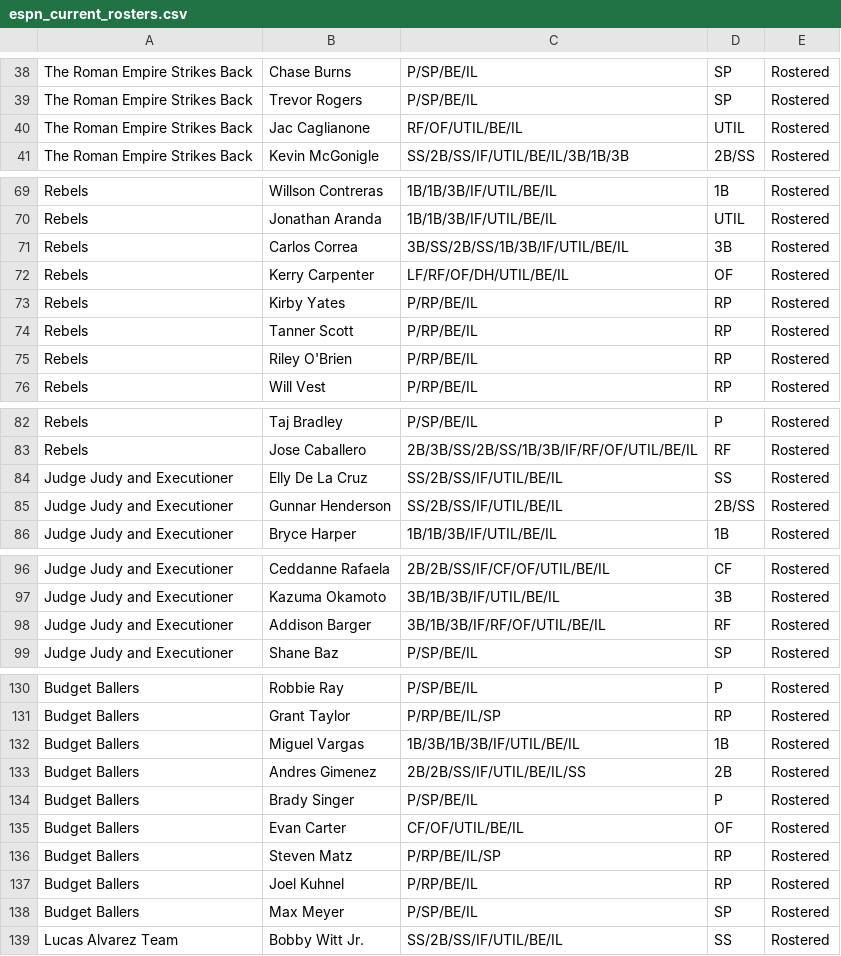
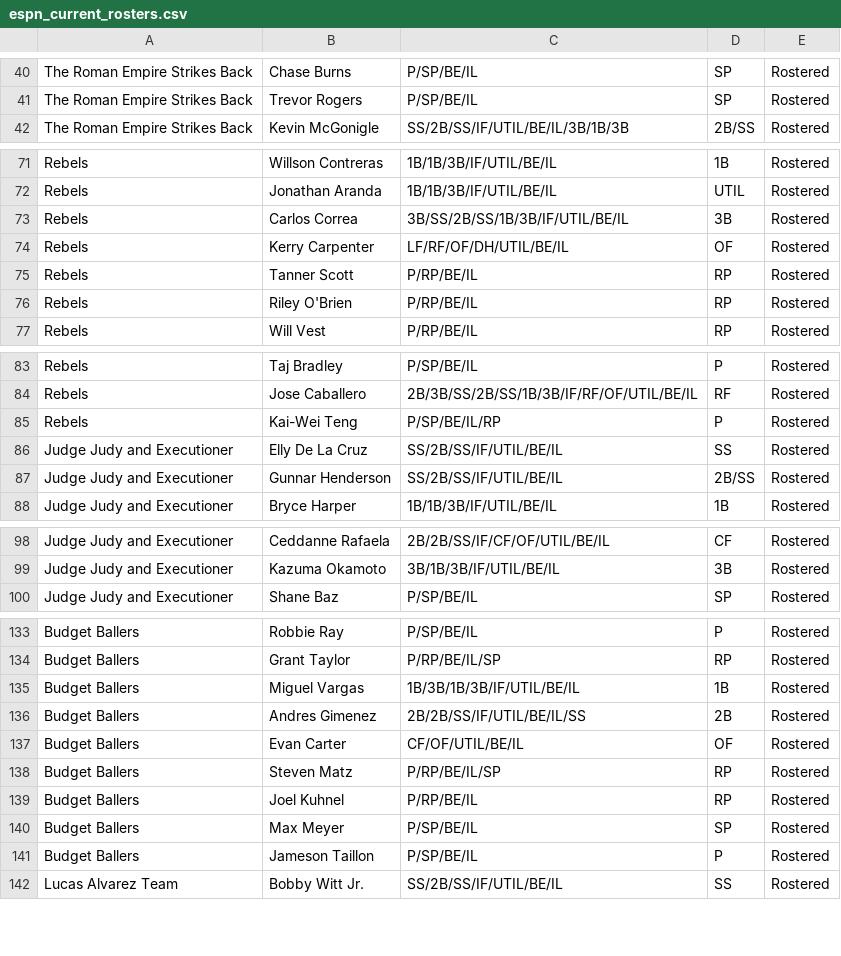
Before and after one commit to Arias29/fantasy-baseball-command-center, a CSV file: espn_current_rosters.csv, drawn as a sheet; only a part is shown, gaps mark what is left out; the diff covers the shown part only.

```diff
--- a/espn_current_rosters.csv
+++ b/espn_current_rosters.csv
@@ -39,3 +41,2 @@ The Roman Empire Strikes Back,Chase Burns,P/SP/BE/IL,SP,Rostered
 The Roman Empire Strikes Back,Trevor Rogers,P/SP/BE/IL,SP,Rostered
-The Roman Empire Strikes Back,Jac Caglianone,RF/OF/UTIL/BE/IL,UTIL,Rostered
 The Roman Empire Strikes Back,Kevin McGonigle,SS/2B/SS/IF/UTIL/BE/IL/3B/1B/3B,2B/SS,Rostered
@@ -72,3 +74,2 @@ Rebels,Carlos Correa,3B/SS/2B/SS/1B/3B/IF/UTIL/BE/IL,3B,Rostered
 Rebels,Kerry Carpenter,LF/RF/OF/DH/UTIL/BE/IL,OF,Rostered
-Rebels,Kirby Yates,P/RP/BE/IL,RP,Rostered
 Rebels,Tanner Scott,P/RP/BE/IL,RP,Rostered
@@ -83,2 +84,3 @@ Rebels,Taj Bradley,P/SP/BE/IL,P,Rostered
 Rebels,Jose Caballero,2B/3B/SS/2B/SS/1B/3B/IF/RF/OF/UTIL/BE/IL,RF,Rostered
+Rebels,Kai-Wei Teng,P/SP/BE/IL/RP,P,Rostered
 Judge Judy and Executioner ,Elly De La Cruz,SS/2B/SS/IF/UTIL/BE/IL,SS,Rostered
@@ -97,3 +99,2 @@ Judge Judy and Executioner ,Ceddanne Rafaela,2B/2B/SS/IF/CF/OF/UTIL/BE/IL,CF,Ros
 Judge Judy and Executioner ,Kazuma Okamoto,3B/1B/3B/IF/UTIL/BE/IL,3B,Rostered
-Judge Judy and Executioner ,Addison Barger,3B/1B/3B/IF/RF/OF/UTIL/BE/IL,RF,Rostered
 Judge Judy and Executioner ,Shane Baz,P/SP/BE/IL,SP,Rostered
@@ -133,3 +136,2 @@ Budget Ballers,Miguel Vargas,1B/3B/1B/3B/IF/UTIL/BE/IL,1B,Rostered
 Budget Ballers,Andres Gimenez,2B/2B/SS/IF/UTIL/BE/IL/SS,2B,Rostered
-Budget Ballers,Brady Singer,P/SP/BE/IL,P,Rostered
 Budget Ballers,Evan Carter,CF/OF/UTIL/BE/IL,OF,Rostered
@@ -138,2 +140,3 @@ Budget Ballers,Joel Kuhnel,P/RP/BE/IL,RP,Rostered
 Budget Ballers,Max Meyer,P/SP/BE/IL,SP,Rostered
+Budget Ballers,Jameson Taillon,P/SP/BE/IL,P,Rostered
 Lucas Alvarez Team,Bobby Witt Jr.,SS/2B/SS/IF/UTIL/BE/IL,SS,Rostered
```
Also changed, not shown: 11 added rows, 5 removed rows and 4 edited cells elsewhere in this file, espn_free_agents.csv, 2 other files.
